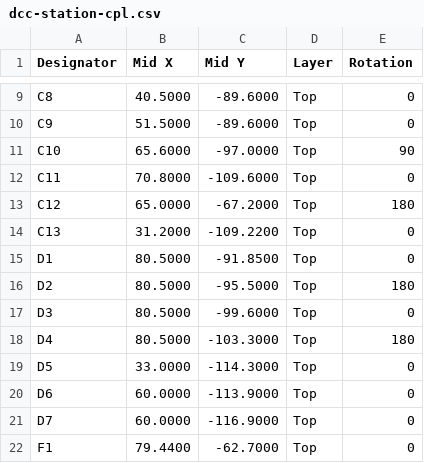
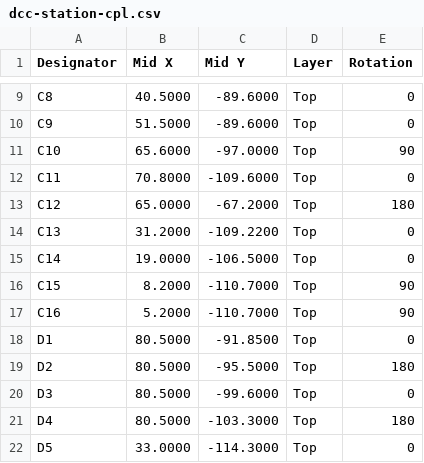
Before and after one commit to cc90202/DCC-esp32, a CSV file: hardware/pcb/fab/dcc-station-cpl.csv, drawn as a sheet; only a part is shown, gaps mark what is left out; the shorter side is filled out with more unchanged rows; the diff covers the shown part only.

```diff
--- a/hardware/pcb/fab/dcc-station-cpl.csv
+++ b/hardware/pcb/fab/dcc-station-cpl.csv
@@ -14,2 +14,5 @@ C12,65.0000,-67.2000,Top,180
 C13,31.2000,-109.2200,Top,0
+C14,19.0000,-106.5000,Top,0
+C15,8.2000,-110.7000,Top,90
+C16,5.2000,-110.7000,Top,90
 D1,80.5000,-91.8500,Top,0
```
Also changed, not shown: 14 added rows, 1 removed row and 6 edited cells elsewhere in this file, hardware/pcb/fab/dcc-station-bom.csv, 17 other files.
